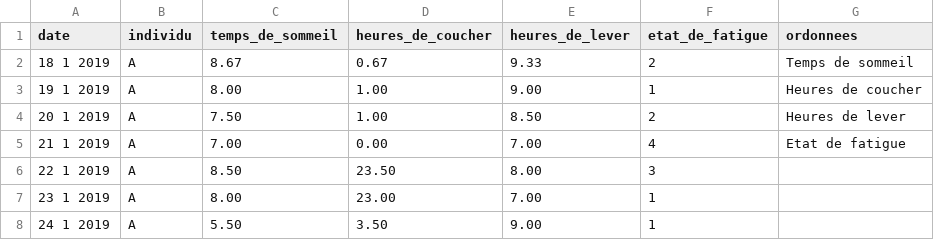
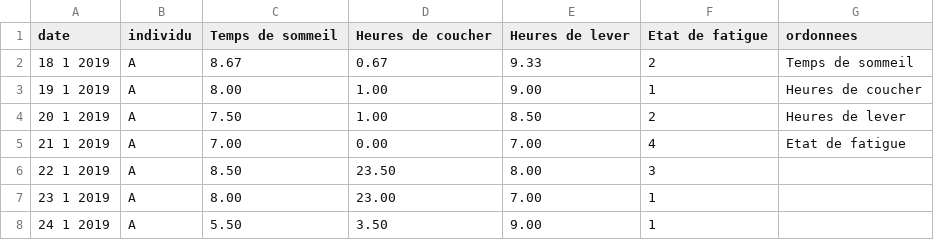
Before and after one commit to MathieuBourdin/HaveAGoodNight, a CSV file: Préparation des données.csv, drawn as a sheet; only a part is shown.

Commit message:
Add files via upload

```diff
--- a/Préparation des données.csv
+++ b/Préparation des données.csv
@@ -1,2 +1,2 @@
-date,individu,temps_de_sommeil,heures_de_coucher,heures_de_lever,etat_de_fatigue,ordonnees,,,
+date,individu,Temps de sommeil,Heures de coucher,Heures de lever,Etat de fatigue,ordonnees,,,
 18 1 2019,A,8.67,0.67,9.33,2,Temps de sommeil,,,
```
